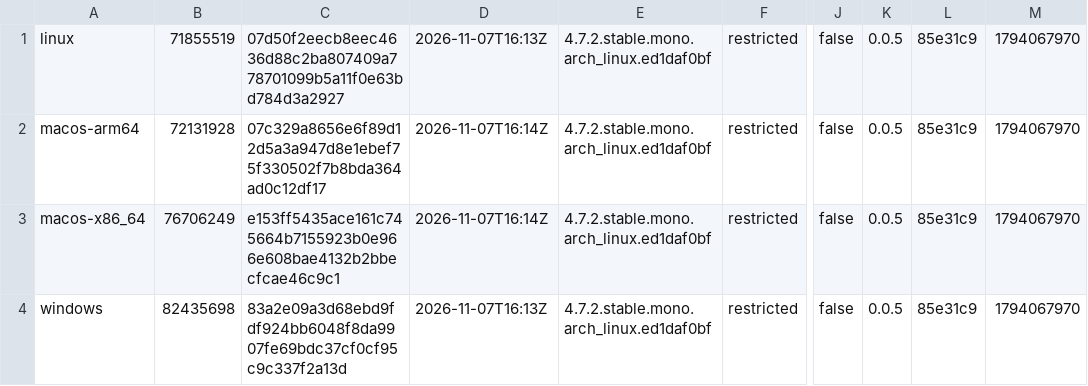
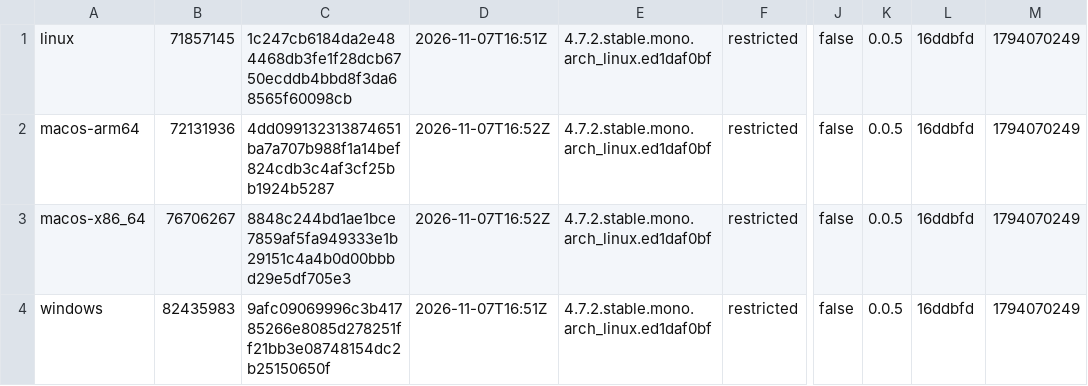
Before and after one commit to tkfnetwork/universus-simulator-clients, a TSV file: builds.tsv, drawn as a sheet; only a part is shown, gaps mark what is left out; the diff names each change by its address in the sheet, - before the commit and + after, or states it on an @@ line.

Commit message:
ALPHA restricted build, 2026-11-07

```diff
--- a/builds.tsv
+++ b/builds.tsv
-B1: 71855519
+B1: 71857145
-C1: 07d50f2eecb8eec4636d88c2ba807409a778701099b5a11f0e63bd784d3a2927
+C1: 1c247cb6184da2e484468db3fe1f28dcb6750ecddb4bbd8f3da68565f60098cb
-D1: 2026-11-07T16:13Z
+D1: 2026-11-07T16:51Z
-L1:L4: 85e31c9
+L1:L4: 16ddbfd
-M1:M4: 1794067970
+M1:M4: 1794070249
-B2: 72131928
+B2: 72131936
-C2: 07c329a8656e6f89d12d5a3a947d8e1ebef75f330502f7b8bda364ad0c12df17
+C2: 4dd099132313874651ba7a707b988f1a14bef824cdb3c4af3cf25bb1924b5287
-D2:D3: 2026-11-07T16:14Z
+D2:D3: 2026-11-07T16:52Z
-B3: 76706249
+B3: 76706267
-C3: e153ff5435ace161c745664b7155923b0e966e608bae4132b2bbecfcae46c9c1
+C3: 8848c244bd1ae1bce7859af5fa949333e1b29151c4a4b0d00bbbd29e5df705e3
-B4: 82435698
+B4: 82435983
-C4: 83a2e09a3d68ebd9fdf924bb6048f8da9907fe69bdc37cf0cf95c9c337f2a13d
+C4: 9afc09069996c3b41785266e8085d278251ff21bb3e08748154dc2b25150650f
-D4: 2026-11-07T16:13Z
+D4: 2026-11-07T16:51Z
```
Also changed, not shown: 6 other files.
